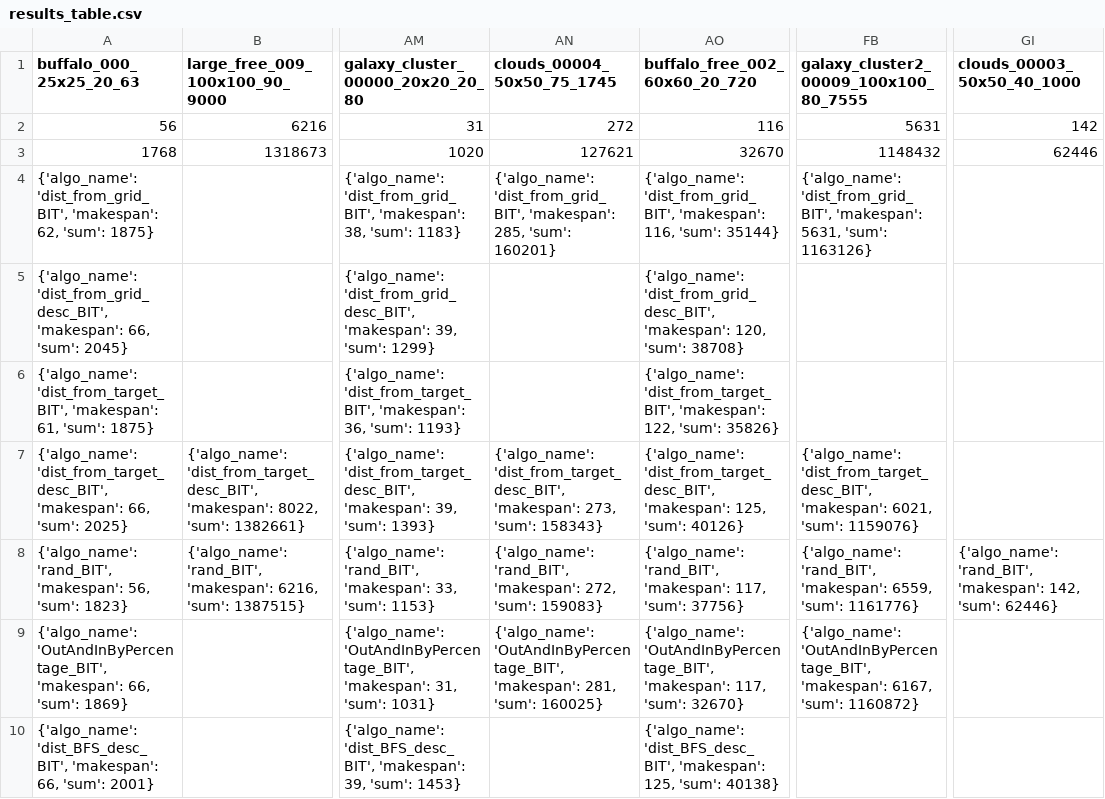
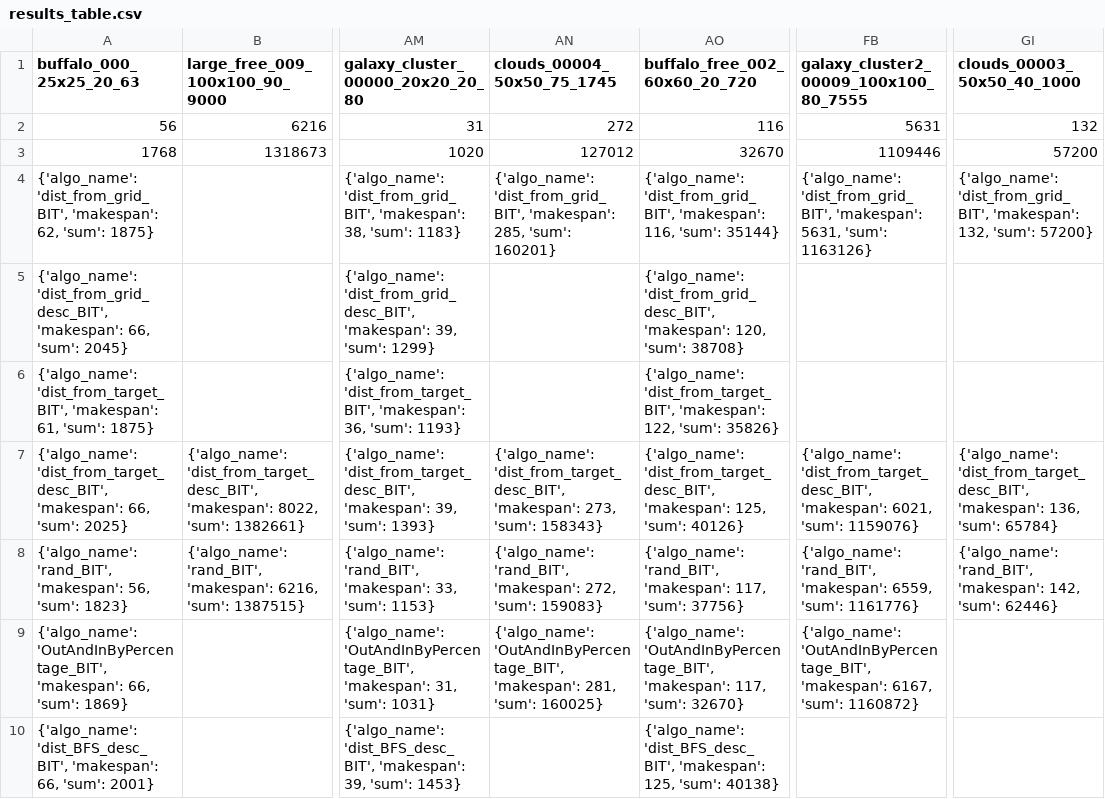
Before and after one commit to Ysommer/SoGC2021_tech, a CSV file: results_table.csv, drawn as a sheet; only a part is shown, gaps mark what is left out; the diff names each change by its address in the sheet, - before the commit and + after, or states it on an @@ line.

Commit message:
update table

```diff
--- a/results_table.csv
+++ b/results_table.csv
-GI2 (clouds_00003_50x50_40_1000): 142
+GI2 (clouds_00003_50x50_40_1000): 132
-AN3 (clouds_00004_50x50_75_1745): 127621
+AN3 (clouds_00004_50x50_75_1745): 127012
-FB3: 1148432
+FB3: 1109446
-GI3 (clouds_00003_50x50_40_1000): 62446
+GI3 (clouds_00003_50x50_40_1000): 57200
-GI4 (clouds_00003_50x50_40_1000): (empty)
+GI4 (clouds_00003_50x50_40_1000): {'algo_name': 'dist_from_grid_BIT', 'makespan': 132, 'sum': 57200}
-GI7 (clouds_00003_50x50_40_1000): (empty)
+GI7 (clouds_00003_50x50_40_1000): {'algo_name': 'dist_from_target_desc_BIT', 'makespan': 136, 'sum': 65784}
```
Also changed, not shown: 1 other file.
